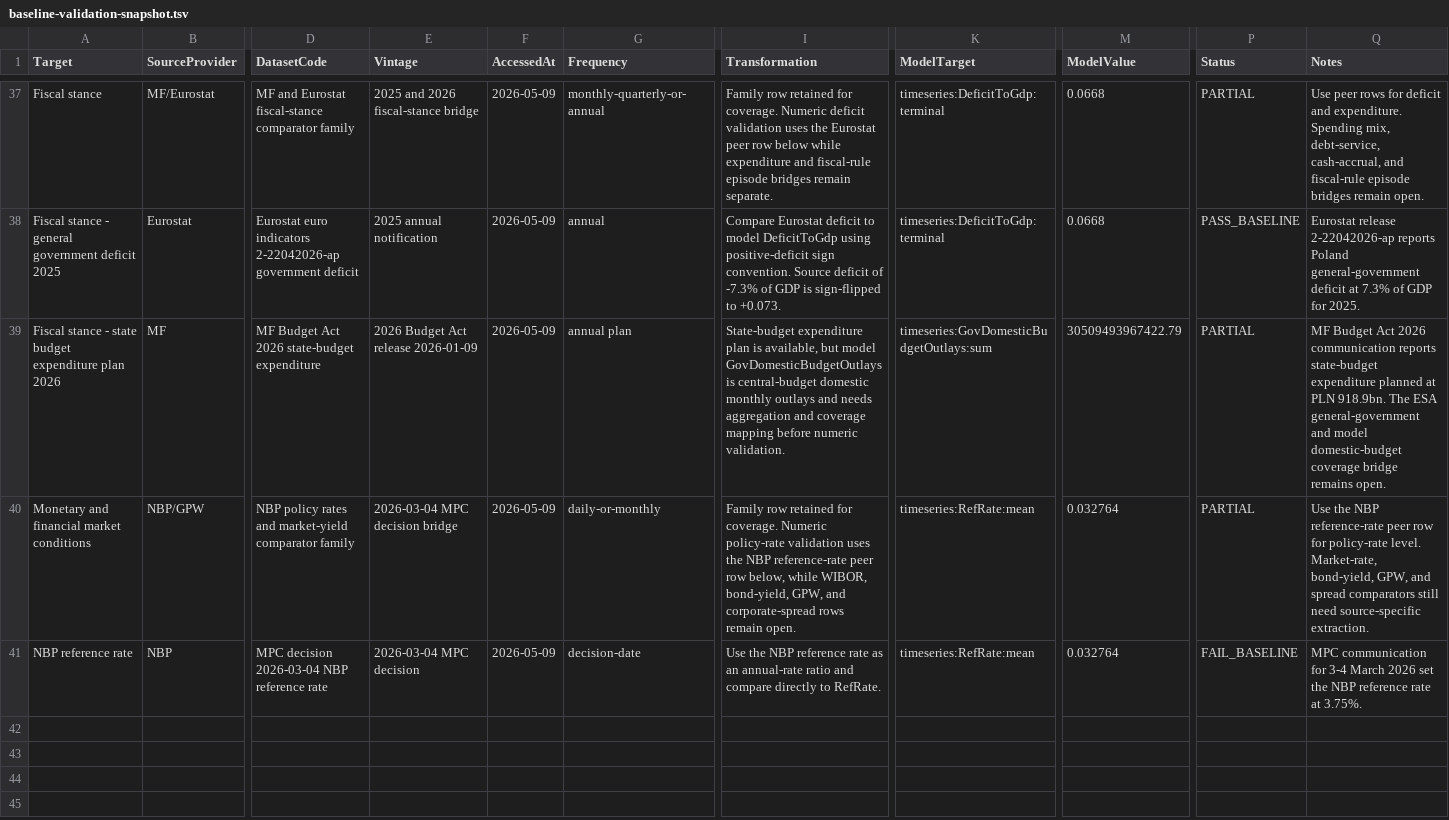
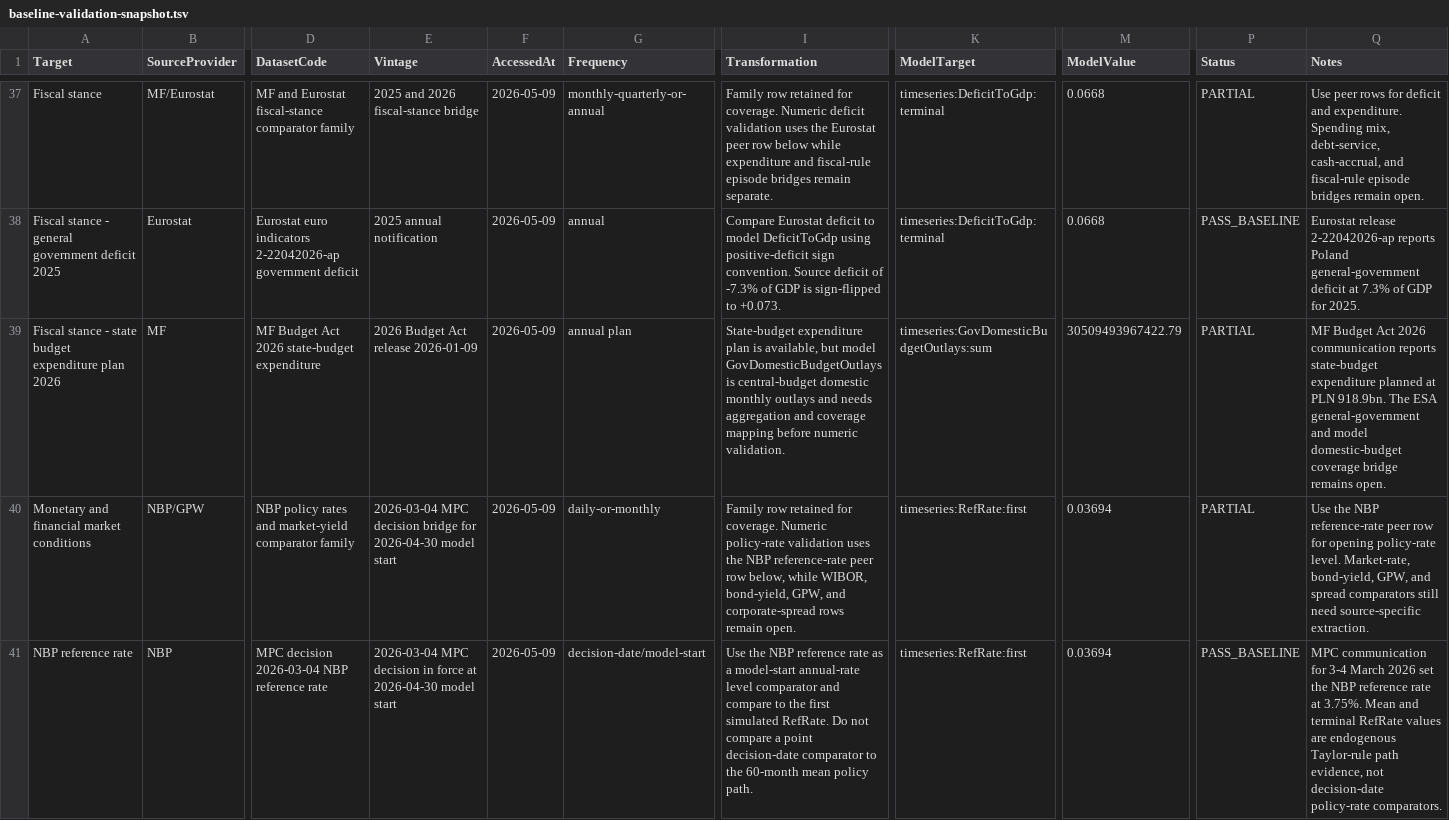
Before and after one commit to amor-fati-systems/amor-fati, a TSV file: docs/empirical-validation/baseline-validation-snapshot.tsv, drawn as a sheet; only a part is shown, gaps mark what is left out; the diff names each change by its address in the sheet, - before the commit and + after, or states it on an @@ line.

```diff
--- a/docs/empirical-validation/baseline-validation-snapshot.tsv
+++ b/docs/empirical-validation/baseline-validation-snapshot.tsv
-E40 (Vintage): 2026-03-04 MPC decision bridge
+E40 (Vintage): 2026-03-04 MPC decision bridge for 2026-04-30 model start
-K40:K41 (ModelTarget): timeseries:RefRate:mean
+K40:K41 (ModelTarget): timeseries:RefRate:first
-M40:M41 (ModelValue): 0.032764
+M40:M41 (ModelValue): 0.03694
-Q40 (Notes): …row for policy-rate level.…
+Q40 (Notes): …row for opening policy-rate level.…
-E41 (Vintage): 2026-03-04 MPC decision
+E41 (Vintage): 2026-03-04 MPC decision in force at 2026-04-30 model start
-G41 (Frequency): decision-date
+G41 (Frequency): decision-date/model-start
-I41 (Transformation): …rate as an annual-rate ratio and compare directly to RefRate.
+I41 (Transformation): …rate as a model-start annual-rate level comparator and compare to the first simulated RefRate. Do not compare a point decision-date comparator to the 60-month mean policy path.
-P41 (Status): FAIL_BASELINE
+P41 (Status): PASS_BASELINE
-Q41 (Notes): …at 3.75%.
+Q41 (Notes): …at 3.75%. Mean and terminal RefRate values are endogenous Taylor-rule path evidence, not decision-date policy-rate comparators.
```
Also changed, not shown: docs/empirical-validation-source-manifest.tsv, docs/empirical-validation/source-manifest.tsv, 3 other files.
